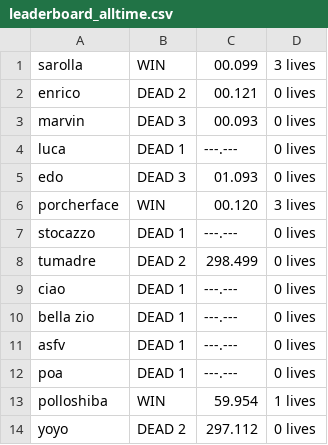
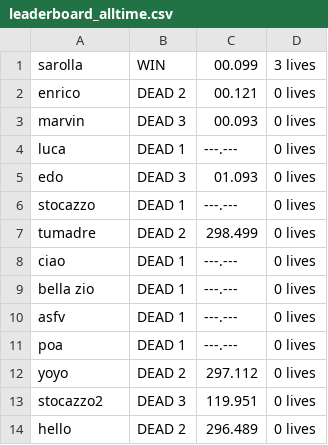
Before and after one commit to porcherface/pollo-shiba, a CSV file: dev/polloshiba/game/graphics/data/leaderboard_alltime.csv, drawn as a sheet.

Commit message:
added stats in leaderboard

```diff
--- a/dev/polloshiba/game/graphics/data/leaderboard_alltime.csv
+++ b/dev/polloshiba/game/graphics/data/leaderboard_alltime.csv
@@ -5,3 +5,2 @@ luca,DEAD 1,---.---,0 lives
 edo,DEAD 3,01.093,0 lives
-porcherface,WIN,00.120,3 lives
 stocazzo,DEAD 1,---.---,0 lives
@@ -12,3 +11,4 @@ asfv,DEAD 1,---.---,0 lives
 poa,DEAD 1,---.---,0 lives
-polloshiba,WIN,59.954,1 lives
 yoyo,DEAD 2,297.112,0 lives
+stocazzo2,DEAD 3,119.951,0 lives
+hello,DEAD 2,296.489,0 lives
```
Also changed, not shown: 5 other files.
